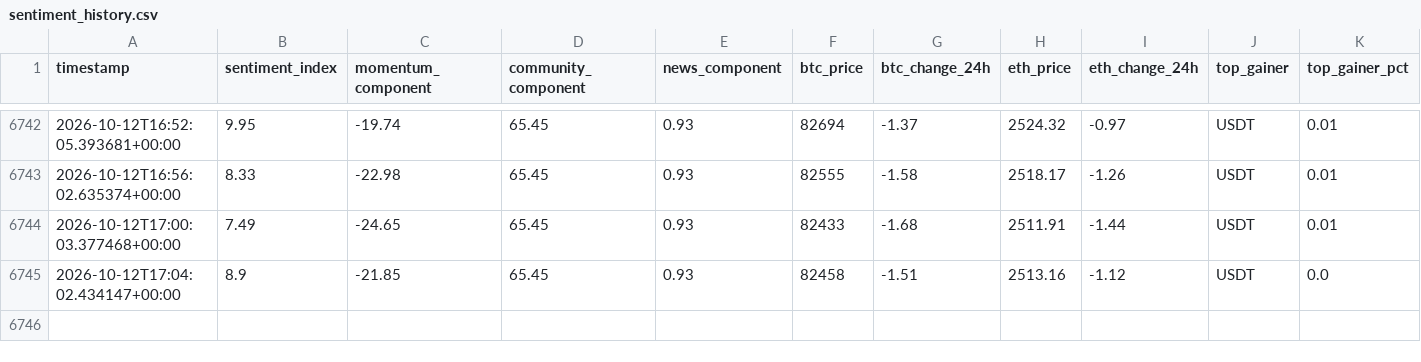
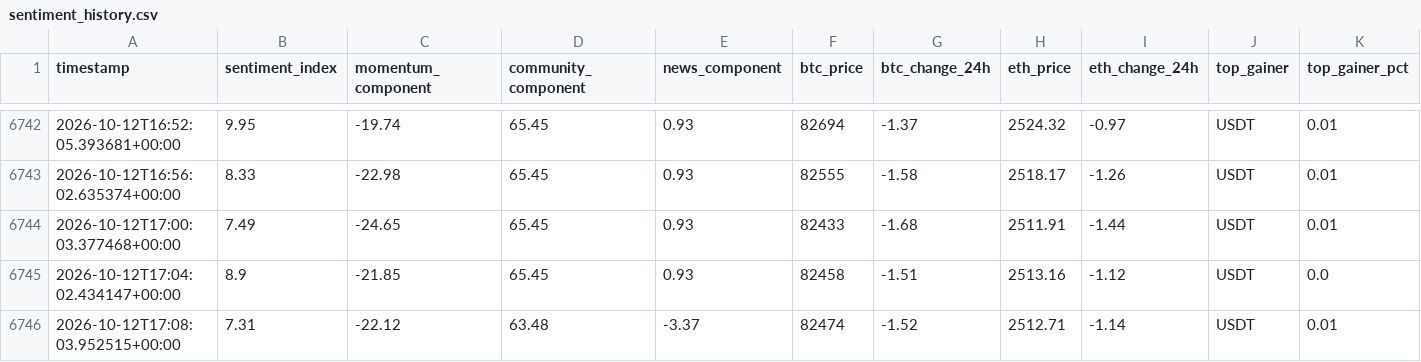
Before and after one commit to nyandajr/global-crypto-sentiment, a CSV file: data/sentiment_history.csv, drawn as a sheet; only a part is shown, gaps mark what is left out; rows hold the shown columns only; the diff names each change by its address in the sheet, - before the commit and + after, or states it on an @@ line.

Commit message:
data: crypto sentiment bullish 7.31 | BTC $82,474 (-1.52%) | top: USDT +0.01%

```diff
--- a/data/sentiment_history.csv
+++ b/data/sentiment_history.csv
+row 6746: 2026-10-12T17:08:03.952515+00:00 | 7.31 | -22.12 | 63.48 | -3.37 | 82474 | -1.52 | 2512.71 | -1.14 | USDT | 0.01
```
Also changed, not shown: 2 other files.
